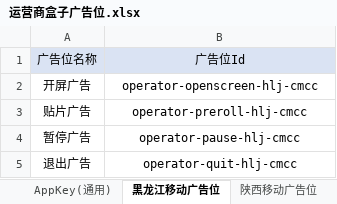
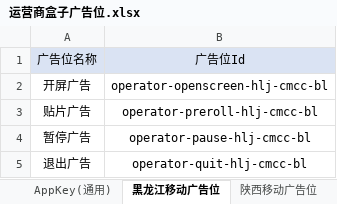
Before and after one commit to maodow/shanxi_bilibili, an Excel workbook: repo/运营商盒子广告位.xlsx, sheet 黑龙江移动广告位, drawn as a sheet; values as stored, in another font and other column widths than the file's, no borders; the diff names each change by its address in the sheet, - before the commit and + after, or states it on an @@ line.

```diff
--- a/repo/运营商盒子广告位.xlsx (sheet 黑龙江移动广告位)
+++ b/repo/运营商盒子广告位.xlsx (sheet 黑龙江移动广告位)
-B2: operator-openscreen-hlj-cmcc
+B2: operator-openscreen-hlj-cmcc-bl
-B3: operator-preroll-hlj-cmcc
+B3: operator-preroll-hlj-cmcc-bl
-B4: operator-pause-hlj-cmcc
+B4: operator-pause-hlj-cmcc-bl
-B5: operator-quit-hlj-cmcc
+B5: operator-quit-hlj-cmcc-bl
```
Also changed, not shown: sheet 陕西移动广告位, sheet 酒店广电广告位, 2 other files.
